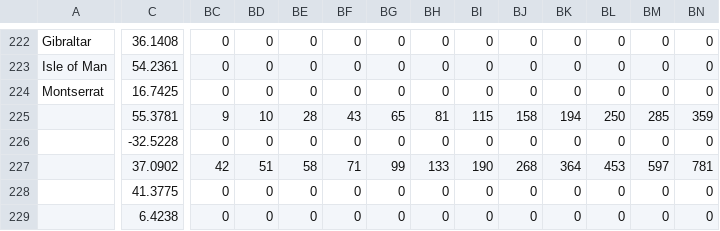
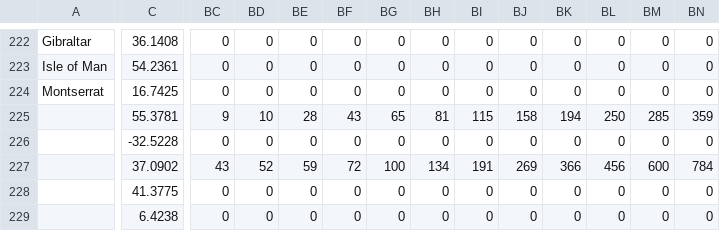
Before and after one commit to rvaughan/coronavirus-data, a CSV file: worldwide/time_series_covid19_deaths_global.csv, drawn as a sheet; only a part is shown, gaps mark what is left out; the diff covers the shown part only; the diff names each change by its address in the sheet, - before the commit and + after, or states it on an @@ line.

```diff
--- a/worldwide/time_series_covid19_deaths_global.csv
+++ b/worldwide/time_series_covid19_deaths_global.csv
-BC227: 42
+BC227: 43
-BD227: 51
+BD227: 52
-BE227: 58
+BE227: 59
-BF227: 71
+BF227: 72
-BG227: 99
+BG227: 100
-BH227: 133
+BH227: 134
-BI227: 190
+BI227: 191
-BJ227: 268
+BJ227: 269
-BK227: 364
+BK227: 366
-BL227: 453
+BL227: 456
-BM227: 597
+BM227: 600
-BN227: 781
+BN227: 784
```
Also changed, not shown: 79 edited cells elsewhere in this file, worldwide/time_series_covid19_confirmed_global.csv.
